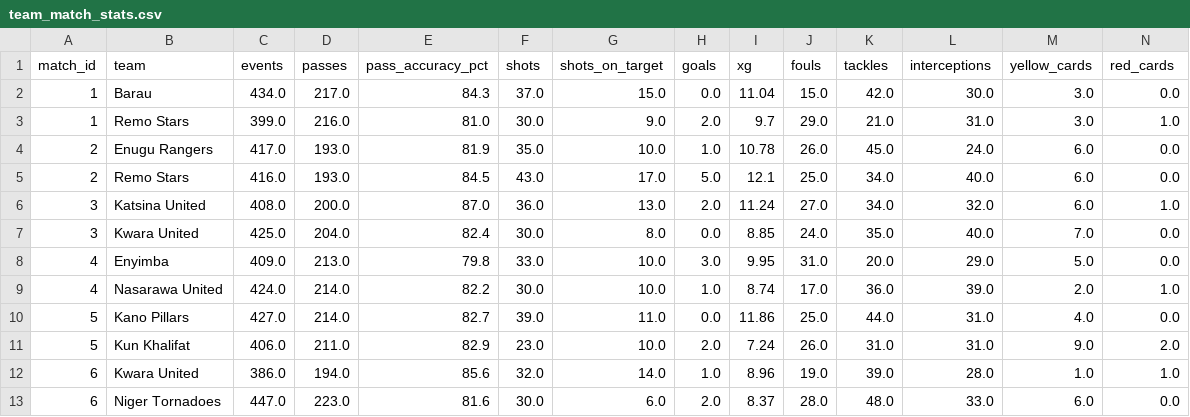
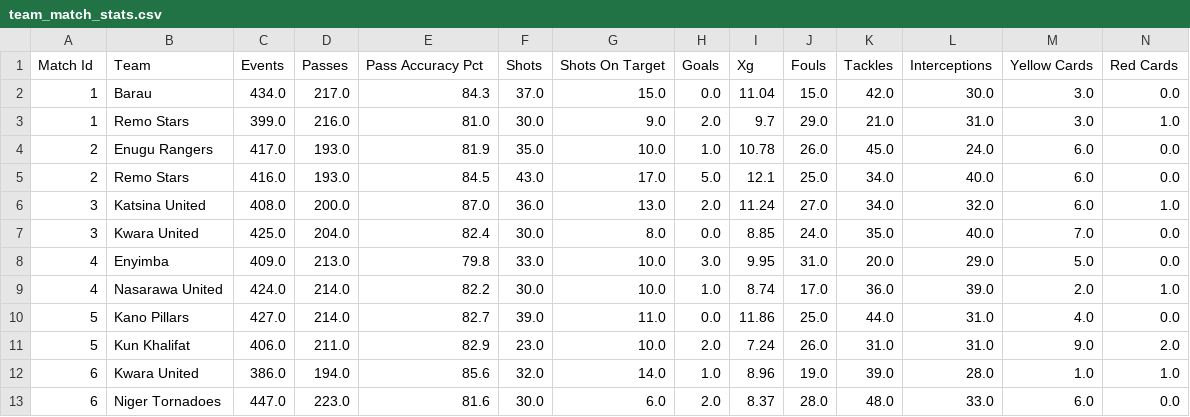
Before and after one commit to DavidicGeneration01/football-tactical-momentum-analyzer, a CSV file: data/reports/team_match_stats.csv, drawn as a sheet; only a part is shown; removed rows and columns are numbered as before the commit, all else as after; rows hold the shown columns only; the diff names each change by its address in the sheet, - before the commit and + after, or states it on an @@ line.

```diff
--- a/data/reports/team_match_stats.csv
+++ b/data/reports/team_match_stats.csv
-row 1: match_id | team | events | passes | pass_accuracy_pct | shots | shots_on_target | goals | xg | fouls | tackles | interceptions | yellow_cards | red_cards
+row 1: Match Id | Team | Events | Passes | Pass Accuracy Pct | Shots | Shots On Target | Goals | Xg | Fouls | Tackles | Interceptions | Yellow Cards | Red Cards
```
Also changed, not shown: data/reports/correlation_matrix.csv, data/reports/match_ratings.csv, 9 other files.
